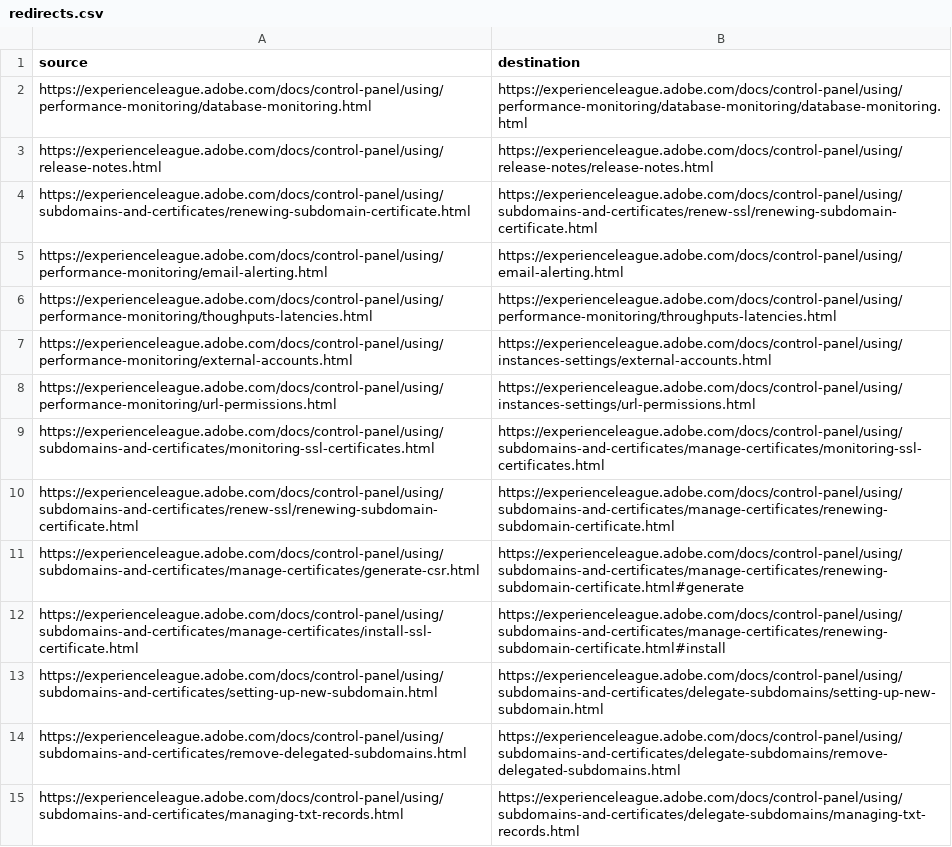
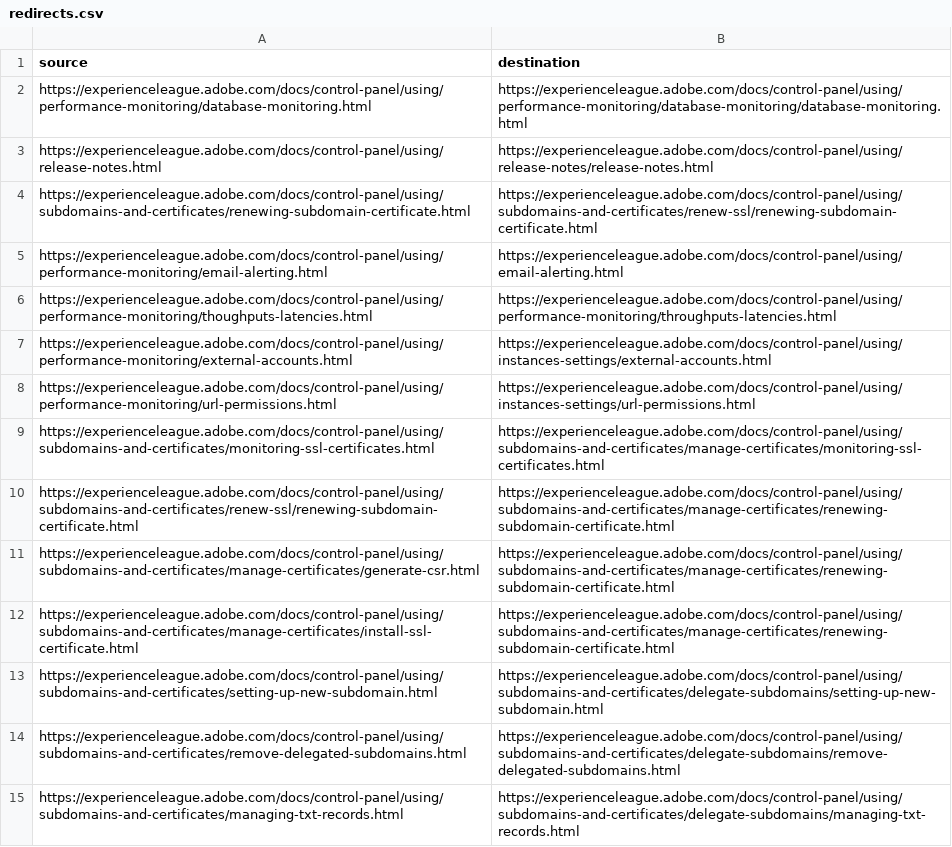
Before and after one commit to AdobeDocs/control-panel.en, a CSV file: redirects.csv, drawn as a sheet.

Commit message:
fix redirects

```diff
--- a/redirects.csv
+++ b/redirects.csv
@@ -10,4 +10,4 @@ https://experienceleague.adobe.com/docs/control-panel/using/subdomains-and-certi
 https://experienceleague.adobe.com/docs/control-panel/using/subdomains-and-certificates/renew-ssl/renewing-subdomain-certificate.html,https://experienceleague.adobe.com/docs/control-panel/using/subdomains-and-certificates/manage-certificates/renewing-subdomain-certificate.html
-https://experienceleague.adobe.com/docs/control-panel/using/subdomains-and-certificates/manage-certificates/generate-csr.html,https://experienceleague.adobe.com/docs/control-panel/using/subdomains-and-certificates/manage-certificates/renewing-subdomain-certificate.html#generate
-https://experienceleague.adobe.com/docs/control-panel/using/subdomains-and-certificates/manage-certificates/install-ssl-certificate.html,https://experienceleague.adobe.com/docs/control-panel/using/subdomains-and-certificates/manage-certificates/renewing-subdomain-certificate.html#install
+https://experienceleague.adobe.com/docs/control-panel/using/subdomains-and-certificates/manage-certificates/generate-csr.html,https://experienceleague.adobe.com/docs/control-panel/using/subdomains-and-certificates/manage-certificates/renewing-subdomain-certificate.html
+https://experienceleague.adobe.com/docs/control-panel/using/subdomains-and-certificates/manage-certificates/install-ssl-certificate.html,https://experienceleague.adobe.com/docs/control-panel/using/subdomains-and-certificates/manage-certificates/renewing-subdomain-certificate.html
 https://experienceleague.adobe.com/docs/control-panel/using/subdomains-and-certificates/setting-up-new-subdomain.html,https://experienceleague.adobe.com/docs/control-panel/using/subdomains-and-certificates/delegate-subdomains/setting-up-new-subdomain.html
```
